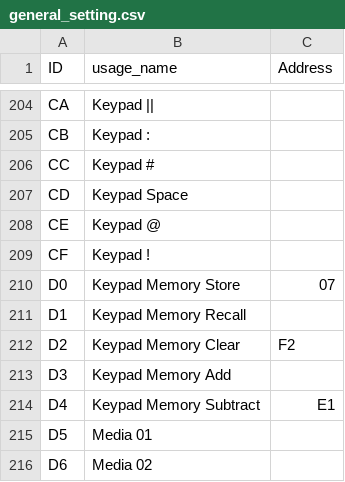
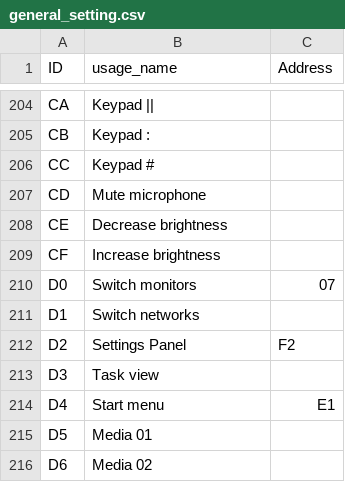
Before and after one commit to haborite/ku1255-firmware-modifier, a CSV file: settings/general_setting.csv, drawn as a sheet; only a part is shown, gaps mark what is left out.

```diff
--- a/settings/general_setting.csv
+++ b/settings/general_setting.csv
@@ -206,10 +206,10 @@ CB,Keypad :,
 CC,Keypad #,
-CD,Keypad Space,
-CE,Keypad @,
-CF,Keypad !,
-D0,Keypad Memory Store,07
-D1,Keypad Memory Recall,
-D2,Keypad Memory Clear,F2
-D3,Keypad Memory Add,
-D4,Keypad Memory Subtract,E1
+CD,Mute microphone,
+CE,Decrease brightness,
+CF,Increase brightness,
+D0,Switch monitors,07
+D1,Switch networks,
+D2,Settings Panel,F2
+D3,Task view,
+D4,Start menu,E1
 D5,Media 01,
```
Also changed, not shown: 2 other files.
